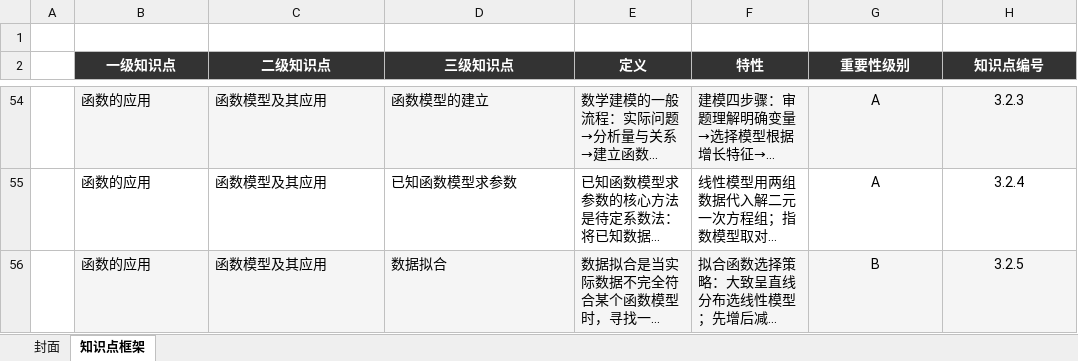
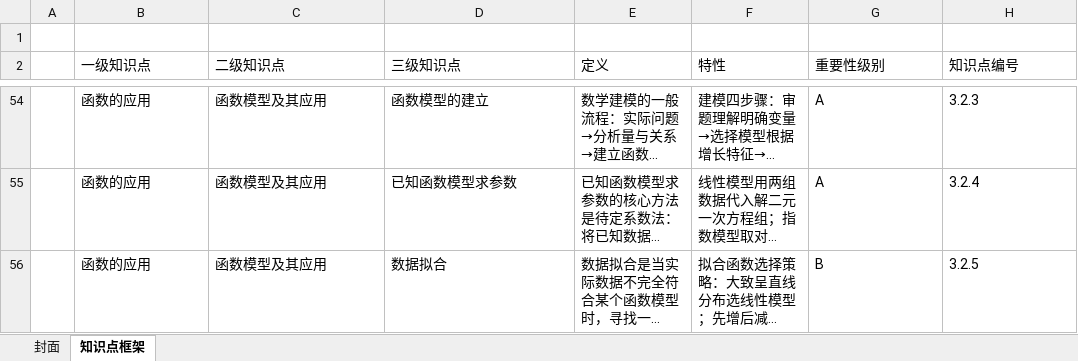
Before and after one commit to zhenggsh/math, an Excel workbook: iksm/math01.xlsx, sheet 知识点框架, drawn as a sheet; only a part is shown, gaps mark what is left out; long unchanged cells end in …; values as stored, in another font and other column widths than the file's, no borders; the diff covers the shown part only; the diff names each change by its address in the sheet, - before the commit and + after, or states it on an @@ line.

```diff
--- a/iksm/math01.xlsx (sheet 知识点框架)
+++ b/iksm/math01.xlsx (sheet 知识点框架)
@@ B2:H2 alignment: center → left, bold: on → off, fill: #333333 → none, text colour: #FFFFFF → black @@
-B54:H54 fill: #F5F5F5
+B54:H54 fill: none
-G54:H56 alignment: center
+G54:H56 alignment: left
-B56:H56 fill: #F5F5F5
+B56:H56 fill: none
```
Also changed, not shown: cell formats elsewhere in this sheet, sheet 封面, 32 other files.
